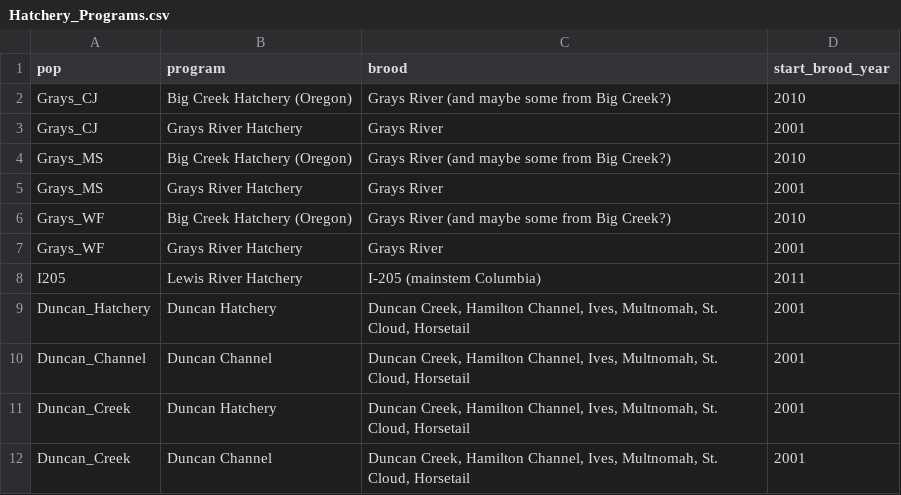
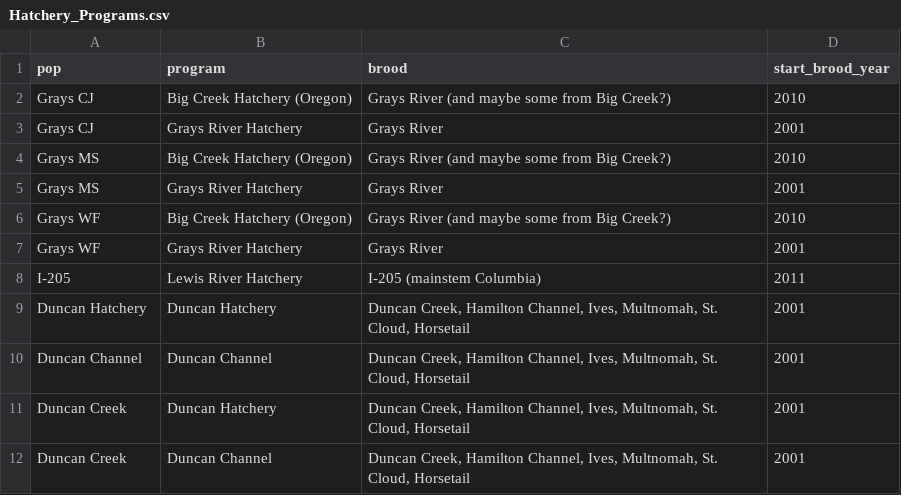
Before and after one commit to ebuhle/LCRchumIPM, a CSV file: data/Hatchery_Programs.csv, drawn as a sheet.

Commit message:
Harmonize pop names

```diff
--- a/data/Hatchery_Programs.csv
+++ b/data/Hatchery_Programs.csv
@@ -1,12 +1,12 @@
 pop,program,brood,start_brood_year
-Grays_CJ,Big Creek Hatchery (Oregon),Grays River (and maybe some from Big Creek?),2010
-Grays_CJ,Grays River Hatchery,Grays River,2001
-Grays_MS,Big Creek Hatchery (Oregon),Grays River (and maybe some from Big Creek?),2010
-Grays_MS,Grays River Hatchery,Grays River,2001
-Grays_WF,Big Creek Hatchery (Oregon),Grays River (and maybe some from Big Creek?),2010
-Grays_WF,Grays River Hatchery,Grays River,2001
-I205,Lewis River Hatchery,I-205 (mainstem Columbia),2011
-Duncan_Hatchery,Duncan Hatchery,"Duncan Creek, Hamilton Channel, Ives, Multnomah, St. Cloud, Horsetail",2001
-Duncan_Channel,Duncan Channel,"Duncan Creek, Hamilton Channel, Ives, Multnomah, St. Cloud, Horsetail",2001
-Duncan_Creek,Duncan Hatchery,"Duncan Creek, Hamilton Channel, Ives, Multnomah, St. Cloud, Horsetail",2001
-Duncan_Creek,Duncan Channel,"Duncan Creek, Hamilton Channel, Ives, Multnomah, St. Cloud, Horsetail",2001
+Grays CJ,Big Creek Hatchery (Oregon),Grays River (and maybe some from Big Creek?),2010
+Grays CJ,Grays River Hatchery,Grays River,2001
+Grays MS,Big Creek Hatchery (Oregon),Grays River (and maybe some from Big Creek?),2010
+Grays MS,Grays River Hatchery,Grays River,2001
+Grays WF,Big Creek Hatchery (Oregon),Grays River (and maybe some from Big Creek?),2010
+Grays WF,Grays River Hatchery,Grays River,2001
+I-205,Lewis River Hatchery,I-205 (mainstem Columbia),2011
+Duncan Hatchery,Duncan Hatchery,"Duncan Creek, Hamilton Channel, Ives, Multnomah, St. Cloud, Horsetail",2001
+Duncan Channel,Duncan Channel,"Duncan Creek, Hamilton Channel, Ives, Multnomah, St. Cloud, Horsetail",2001
+Duncan Creek,Duncan Hatchery,"Duncan Creek, Hamilton Channel, Ives, Multnomah, St. Cloud, Horsetail",2001
+Duncan Creek,Duncan Channel,"Duncan Creek, Hamilton Channel, Ives, Multnomah, St. Cloud, Horsetail",2001
```
